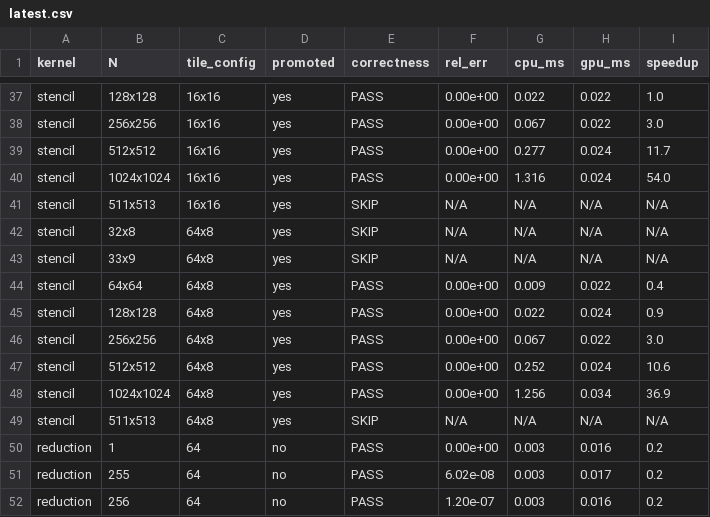
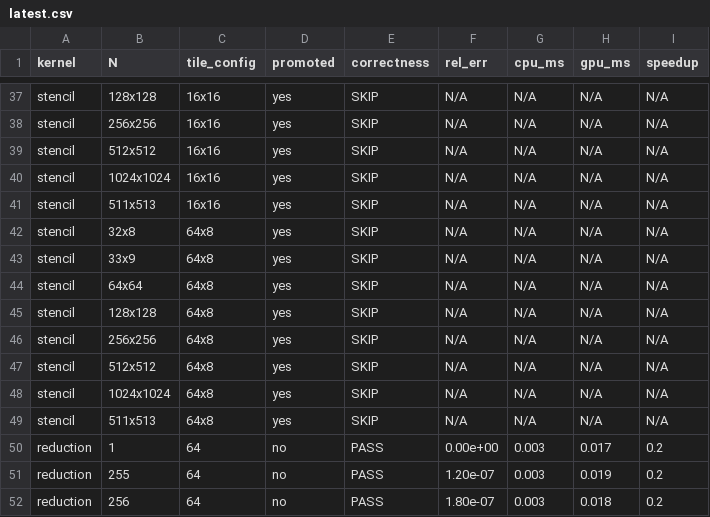
Before and after one commit to chhnb/spmd-dialect, a CSV file: results/robustness/latest.csv, drawn as a sheet; only a part is shown, gaps mark what is left out; the diff covers the shown part only; the diff names each change by its address in the sheet, - before the commit and + after, or states it on an @@ line.

```diff
--- a/results/robustness/latest.csv
+++ b/results/robustness/latest.csv
-E37:E40 (correctness): PASS
+E37:E40 (correctness): SKIP
-F37:F40 (rel_err): 0.00e+00
+F37:F40 (rel_err): N/A
-G37 (cpu_ms): 0.022
+G37 (cpu_ms): N/A
-H37:H38 (gpu_ms): 0.022
+H37:H38 (gpu_ms): N/A
-I37 (speedup): 1.0
+I37 (speedup): N/A
-G38 (cpu_ms): 0.067
+G38 (cpu_ms): N/A
-I38 (speedup): 3.0
+I38 (speedup): N/A
-G39 (cpu_ms): 0.277
+G39 (cpu_ms): N/A
-H39:H40 (gpu_ms): 0.024
+H39:H40 (gpu_ms): N/A
-I39 (speedup): 11.7
+I39 (speedup): N/A
-G40 (cpu_ms): 1.316
+G40 (cpu_ms): N/A
-I40 (speedup): 54.0
+I40 (speedup): N/A
-E44:E48 (correctness): PASS
+E44:E48 (correctness): SKIP
-F44:F48 (rel_err): 0.00e+00
+F44:F48 (rel_err): N/A
-G44 (cpu_ms): 0.009
+G44 (cpu_ms): N/A
-H44 (gpu_ms): 0.022
+H44 (gpu_ms): N/A
-I44 (speedup): 0.4
+I44 (speedup): N/A
-G45 (cpu_ms): 0.022
+G45 (cpu_ms): N/A
-H45 (gpu_ms): 0.024
+H45 (gpu_ms): N/A
-I45 (speedup): 0.9
+I45 (speedup): N/A
-G46 (cpu_ms): 0.067
+G46 (cpu_ms): N/A
-H46 (gpu_ms): 0.022
+H46 (gpu_ms): N/A
-I46 (speedup): 3.0
+I46 (speedup): N/A
-G47 (cpu_ms): 0.252
+G47 (cpu_ms): N/A
-H47 (gpu_ms): 0.024
+H47 (gpu_ms): N/A
-I47 (speedup): 10.6
+I47 (speedup): N/A
-G48 (cpu_ms): 1.256
+G48 (cpu_ms): N/A
-H48 (gpu_ms): 0.034
+H48 (gpu_ms): N/A
-I48 (speedup): 36.9
+I48 (speedup): N/A
-H50 (gpu_ms): 0.016
+H50 (gpu_ms): 0.017
-F51 (rel_err): 6.02e-08
+F51 (rel_err): 1.20e-07
-H51 (gpu_ms): 0.017
+H51 (gpu_ms): 0.019
-F52 (rel_err): 1.20e-07
+F52 (rel_err): 1.80e-07
-H52 (gpu_ms): 0.016
+H52 (gpu_ms): 0.018
```
Also changed, not shown: 136 edited cells elsewhere in this file, 5 other files.
